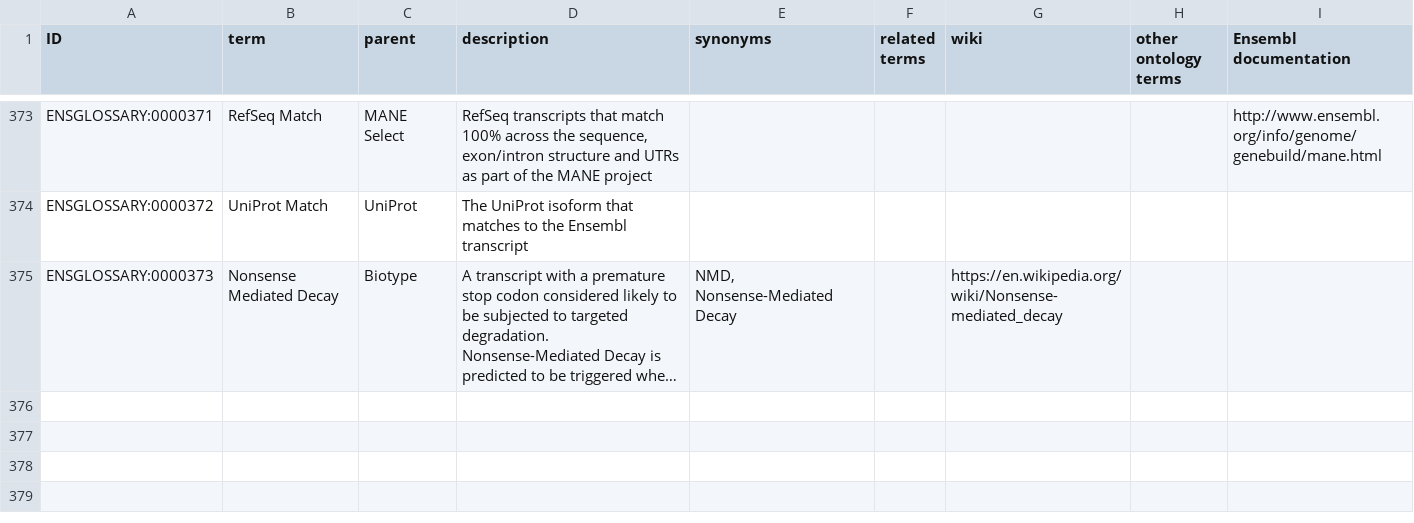
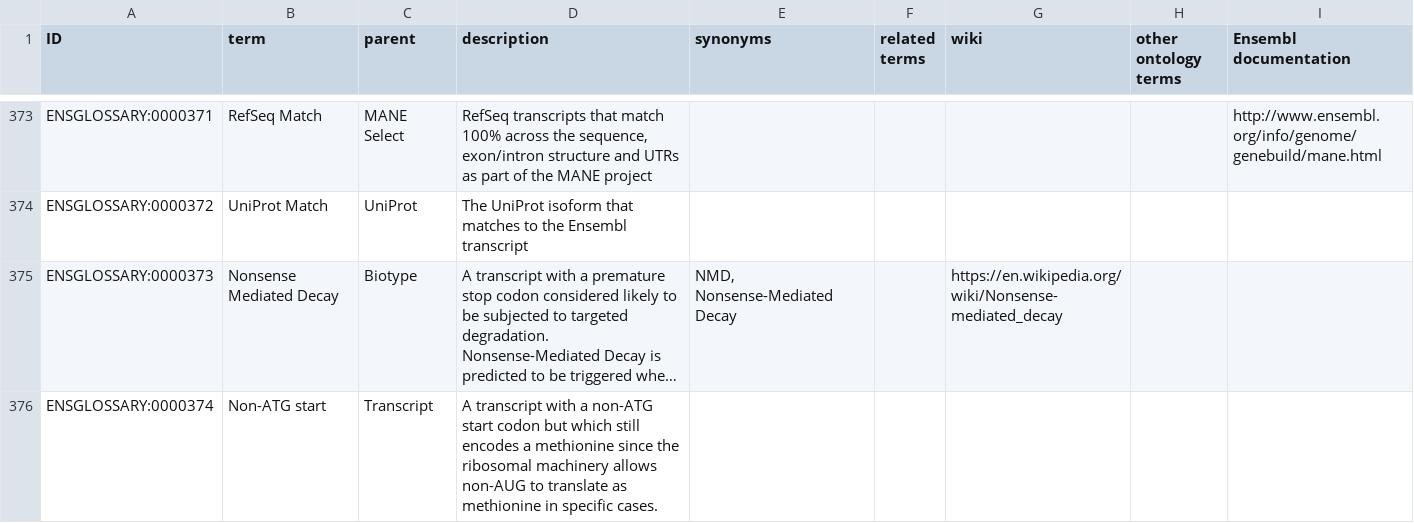
Before and after one commit to Ensembl/ensembl-glossary, a TSV file: src/templates/ontology.tsv, drawn as a sheet; only a part is shown, gaps mark what is left out; long unchanged cells end in …; the diff names each change by its address in the sheet, - before the commit and + after, or states it on an @@ line.

Commit message:
Update ontology.tsv

```diff
--- a/src/templates/ontology.tsv
+++ b/src/templates/ontology.tsv
+row 376: ENSGLOSSARY:0000374 | Non-ATG start | Transcript | A transcript with a non-ATG start codon but which still encodes a methionine since the ribosomal machinery allows non-AUG to translate as methionine in specific cases.
```
